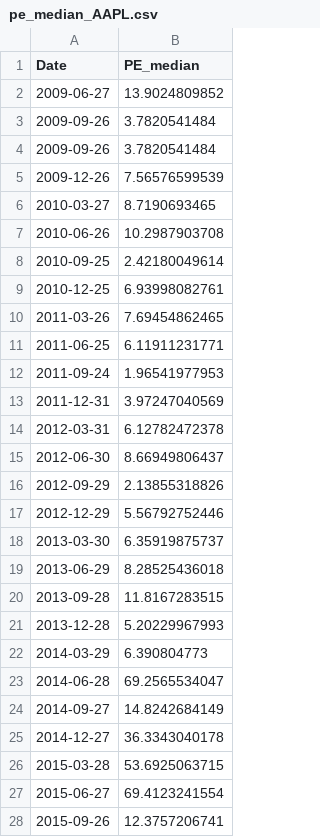
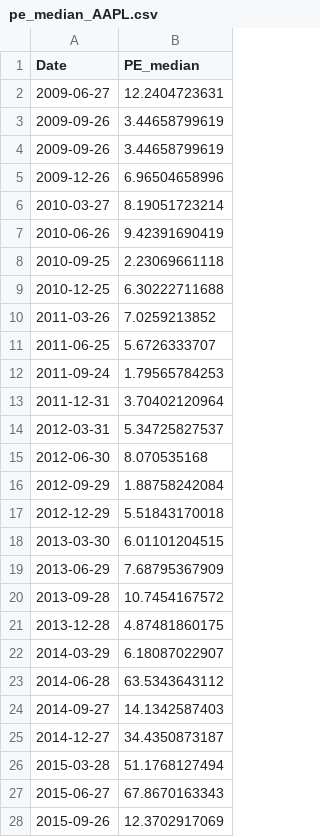
Before and after one commit to tappoz/FundamentalAnalysis, a CSV file: data/calculated_ratios/pe_median_AAPL.csv, drawn as a sheet; only a part is shown; the diff covers the shown part only.

```diff
--- a/data/calculated_ratios/pe_median_AAPL.csv
+++ b/data/calculated_ratios/pe_median_AAPL.csv
@@ -1,28 +1,28 @@
 Date,PE_median
-2009-06-27,13.9024809852
-2009-09-26,3.7820541484
-2009-09-26,3.7820541484
-2009-12-26,7.56576599539
-2010-03-27,8.7190693465
-2010-06-26,10.2987903708
-2010-09-25,2.42180049614
-2010-12-25,6.93998082761
-2011-03-26,7.69454862465
-2011-06-25,6.11911231771
-2011-09-24,1.96541977953
-2011-12-31,3.97247040569
-2012-03-31,6.12782472378
-2012-06-30,8.66949806437
-2012-09-29,2.13855318826
-2012-12-29,5.56792752446
-2013-03-30,6.35919875737
-2013-06-29,8.28525436018
-2013-09-28,11.8167283515
-2013-12-28,5.20229967993
-2014-03-29,6.390804773
-2014-06-28,69.2565534047
-2014-09-27,14.8242684149
-2014-12-27,36.3343040178
-2015-03-28,53.6925063715
-2015-06-27,69.4123241554
-2015-09-26,12.3757206741
+2009-06-27,12.2404723631
+2009-09-26,3.44658799619
+2009-09-26,3.44658799619
+2009-12-26,6.96504658996
+2010-03-27,8.19051723214
+2010-06-26,9.42391690419
+2010-09-25,2.23069661118
+2010-12-25,6.30222711688
+2011-03-26,7.0259213852
+2011-06-25,5.6726333707
+2011-09-24,1.79565784253
+2011-12-31,3.70402120964
+2012-03-31,5.34725827537
+2012-06-30,8.070535168
+2012-09-29,1.88758242084
+2012-12-29,5.51843170018
+2013-03-30,6.01101204515
+2013-06-29,7.68795367909
+2013-09-28,10.7454167572
+2013-12-28,4.87481860175
+2014-03-29,6.18087022907
+2014-06-28,63.5343643112
+2014-09-27,14.1342587403
+2014-12-27,34.4350873187
+2015-03-28,51.1768127494
+2015-06-27,67.8670163343
+2015-09-26,12.3702917069
```
Also changed, not shown: 1 edited cell elsewhere in this file, data/calculated_ratios/pe_median_AMZN.csv, data/calculated_ratios/pe_median_EBAY.csv, 4 other files.
